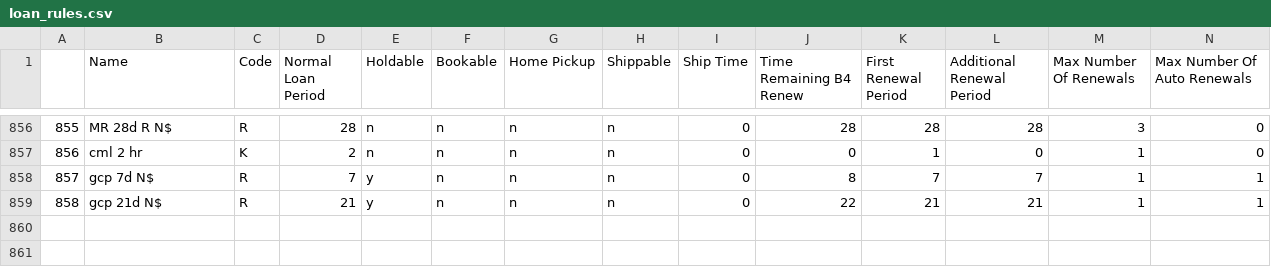
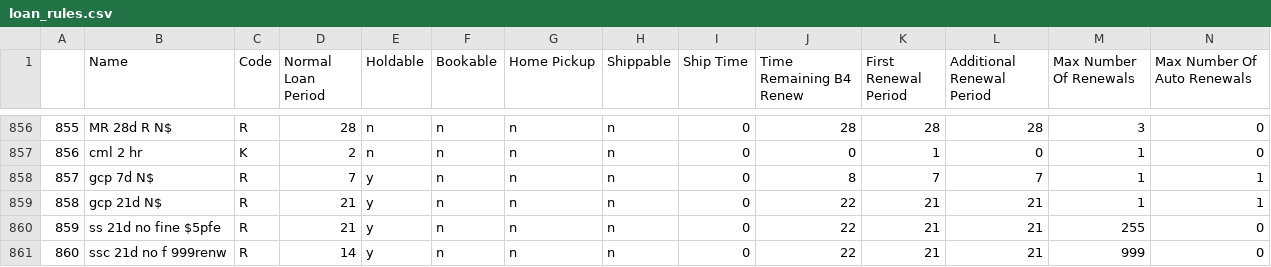
Before and after one commit to MarmotLibraryNetwork/sierraloanrules, a CSV file: loan_rules.csv, drawn as a sheet; only a part is shown, gaps mark what is left out; rows hold the shown columns only; the diff names each change by its address in the sheet, - before the commit and + after, or states it on an @@ line.

Commit message:
Loan rule updates for steamboat schools
Change from 14 to 21 day loan rules for sst and ssc

```diff
--- a/loan_rules.csv
+++ b/loan_rules.csv
+row 860: 859 | ss 21d no fine $5pfe | R | 21 | y | n | n | n | 0 | 22 | 21 | 21 | 255 | 0
+row 861: 860 | ssc 21d no f 999renw | R | 14 | y | n | n | n | 0 | 22 | 21 | 21 | 999 | 0
```
Also changed, not shown: lrdt.csv.
